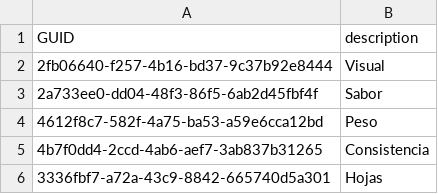
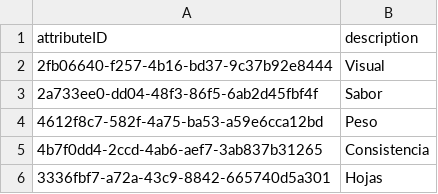
Before and after one commit to adrielagusti/rating, a CSV file: db/data/blackseeds-Attribute.csv, drawn as a sheet.

```diff
--- a/db/data/blackseeds-Attribute.csv
+++ b/db/data/blackseeds-Attribute.csv
@@ -1,2 +1,2 @@
-GUID,description
+attributeID,description
 2fb06640-f257-4b16-bd37-9c37b92e8444,Visual
```
Also changed, not shown: db/data/blackseeds-Rating.csv, db/data/blackseeds-Strain.csv, 9 other files.
